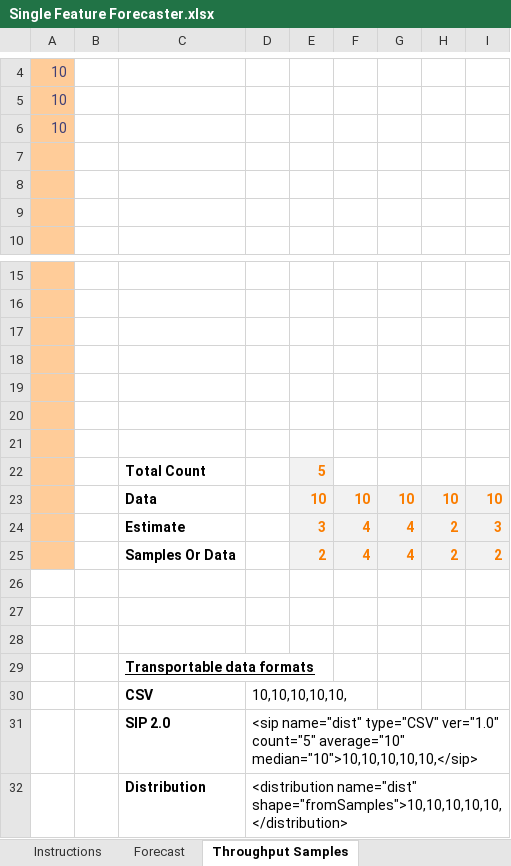
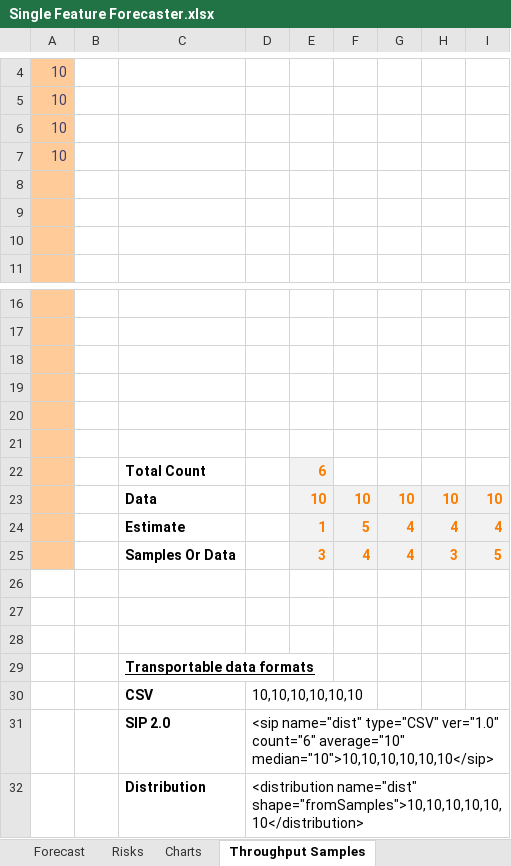
Before and after one commit to FocusedObjective/FocusedObjective.Resources, an Excel workbook: Spreadsheets/Single Feature Forecaster.xlsx, sheet Throughput Samples, drawn as a sheet; only a part is shown, gaps mark what is left out; values as stored, in another font and other column widths than the file's, no borders; charts and pictures not drawn; removed rows and columns are numbered as before the commit, all else as after; the diff names each change by its address in the sheet, - before the commit and + after, or states it on an @@ line.

```diff
--- a/Spreadsheets/Single Feature Forecaster.xlsx (sheet Throughput Samples)
+++ b/Spreadsheets/Single Feature Forecaster.xlsx (sheet Throughput Samples)
+sheet tab: Risks
+sheet tab: Charts
+row 7: 10
-row 22: (empty)
+row 22:  |  | Total Count |  | 6
-E22 fill: none
+E22 fill: #F2F2F2
-row 22:  |  | Total Count |  | 5
+row 24:  |  | Estimate |  | 1 | 5 | 4 | 4 | 4
-C25: Estimate
+C25: Samples Or Data
-H25: 2
+H25: 3
-I25: 3
+I25: 5
-row 25:  |  | Samples Or Data |  | 2 | 4 | 4 | 2 | 2
-D30: 10,10,10,10,10,
+D30: 10,10,10,10,10,10
-D31: …type="CSV" ver="1.0" count="5" average="10" median="10">10,10,10,10,10,</sip>
+D31: …type="CSV" ver="1.0" count="6" average="10" median="10">10,10,10,10,10,10</sip>
-D32: <distribution name="dist" shape="fromSamples">10,10,10,10,10,</distribution>
+D32: <distribution name="dist" shape="fromSamples">10,10,10,10,10,10</distribution>
```
Also changed, not shown: sheet Forecast, sheet Instructions, formulas that keep their value, charts or pictures, 1 other file.
